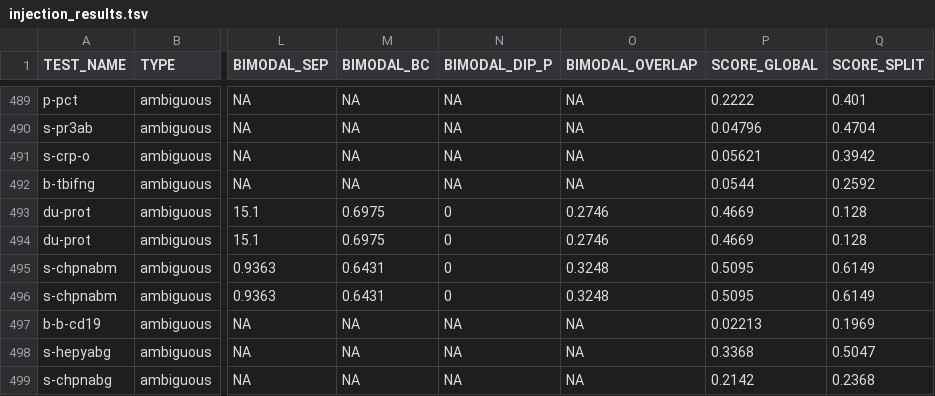
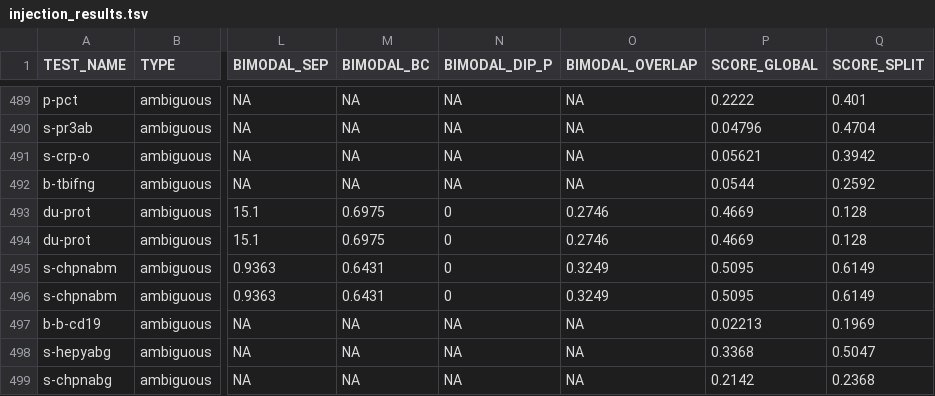
Before and after one commit to FINNGEN/kanta_lab_preprocessing, a TSV file: scripts/injection/data/injection_results.tsv, drawn as a sheet; only a part is shown, gaps mark what is left out; the diff covers the shown part only; the diff names each change by its address in the sheet, - before the commit and + after, or states it on an @@ line.

```diff
--- a/scripts/injection/data/injection_results.tsv
+++ b/scripts/injection/data/injection_results.tsv
-O495:O496 (BIMODAL_OVERLAP): 0.3248
+O495:O496 (BIMODAL_OVERLAP): 0.3249
```
Also changed, not shown: 72 edited cells elsewhere in this file, 5 other files.
